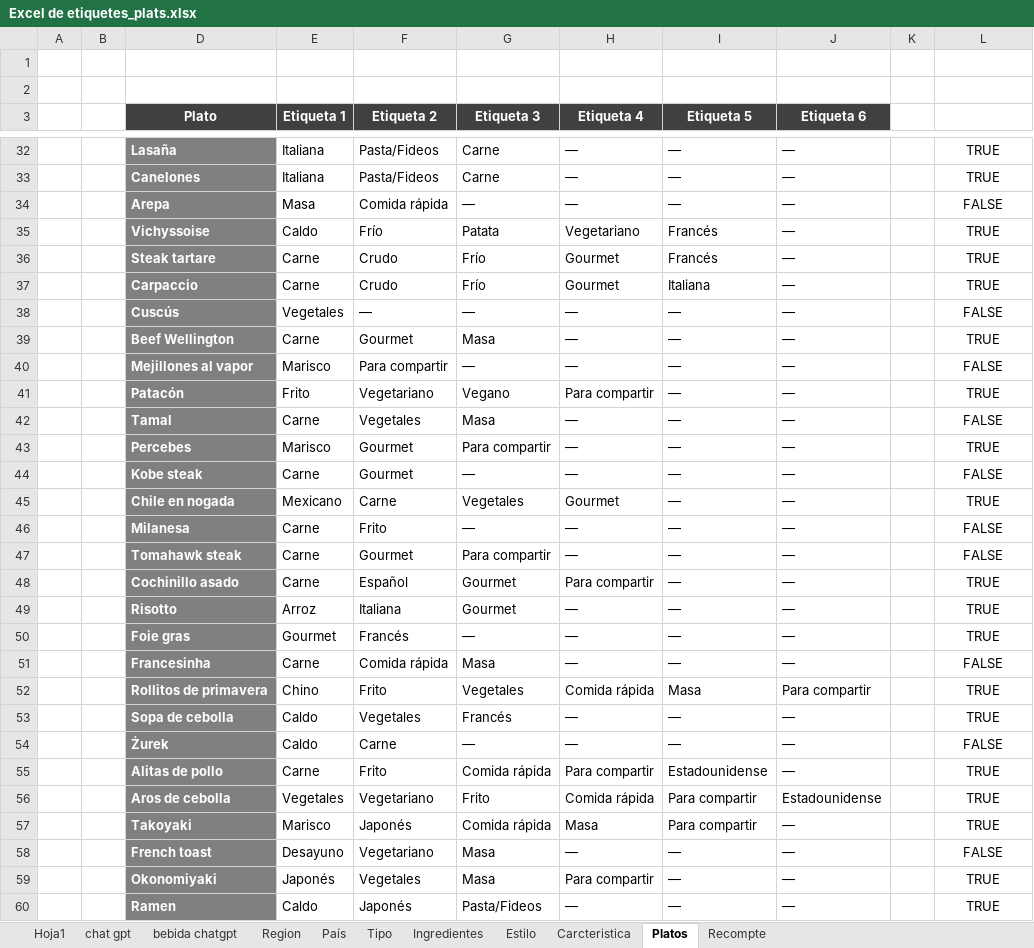
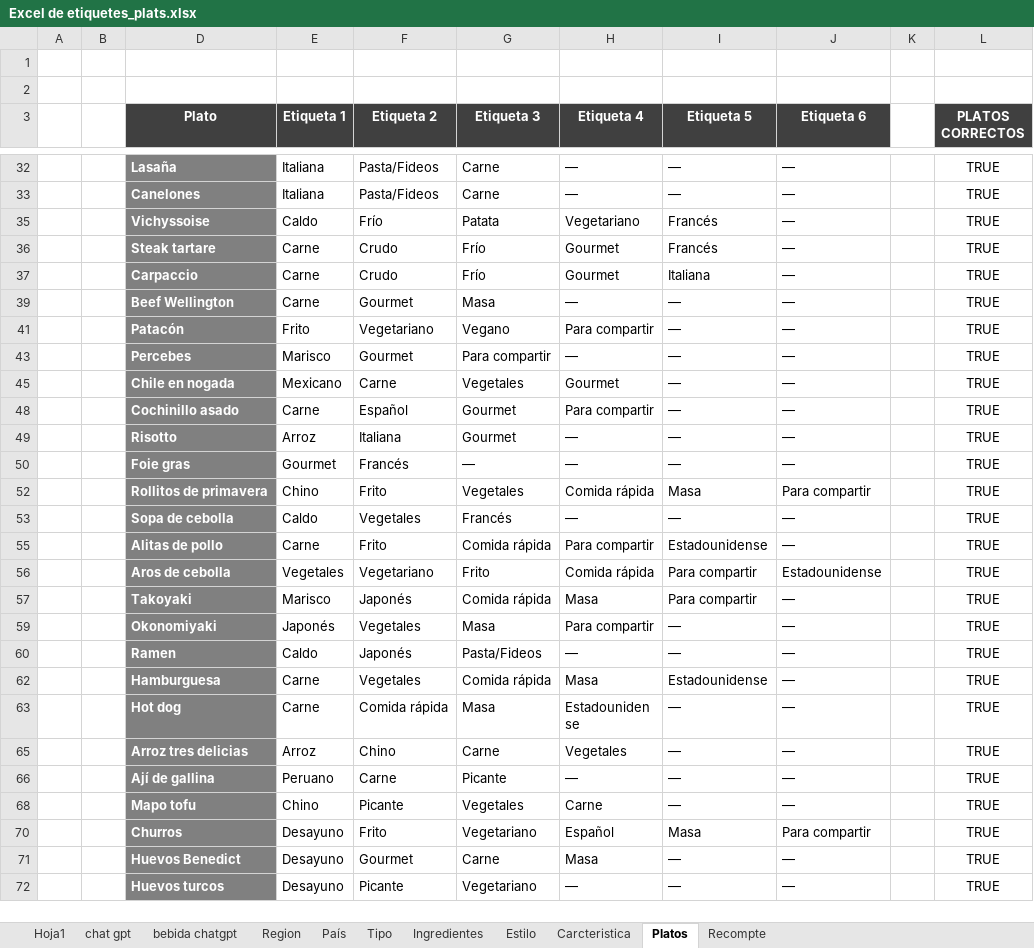
Before and after one commit to Alejop88/incr, an Excel workbook: docs/Excel de etiquetes_plats.xlsx, sheet Platos, drawn as a sheet; only a part is shown, gaps mark what is left out; the shorter side is filled out with more unchanged rows; values as stored, in another font and other column widths than the file's, no borders; conditional formats not drawn; the diff covers the shown part only; the diff names each change by its address in the sheet, - before the commit and + after, or states it on an @@ line.

Commit message:
Molts de plats nous

```diff
--- a/docs/Excel de etiquetes_plats.xlsx (sheet Platos)
+++ b/docs/Excel de etiquetes_plats.xlsx (sheet Platos)
-L3: (empty)
+L3: PLATOS CORRECTOS
-L3 fill: none
+L3 fill: #404040
@@ row 34 hidden:  |  | Arepa | Masa | Comida rápida | — | — | — | — |  | FALSE @@
@@ row 38 hidden:  |  | Cuscús | Vegetales | — | — | — | — | — |  | FALSE @@
@@ row 40 hidden:  |  | Mejillones al vapor | Marisco | Para compartir | — | — | — | — |  | FALSE @@
@@ row 42 hidden:  |  | Tamal | Carne | Vegetales | Masa | — | — | — |  | FALSE @@
@@ row 44 hidden:  |  | Kobe steak | Carne | Gourmet | — | — | — | — |  | FALSE @@
@@ row 46 hidden:  |  | Milanesa | Carne | Frito | — | — | — | — |  | FALSE @@
@@ row 47 hidden:  |  | Tomahawk steak | Carne | Gourmet | Para compartir | — | — | — |  | FALSE @@
@@ row 51 hidden:  |  | Francesinha | Carne | Comida rápida | Masa | — | — | — |  | FALSE @@
@@ row 54 hidden:  |  | Żurek | Caldo | Carne | — | — | — | — |  | FALSE @@
@@ row 58 hidden:  |  | French toast | Desayuno | Vegetariano | Masa | — | — | — |  | FALSE @@
```
Also changed, not shown: 40 hidden or unhidden rows elsewhere in this sheet, 11 other files.
